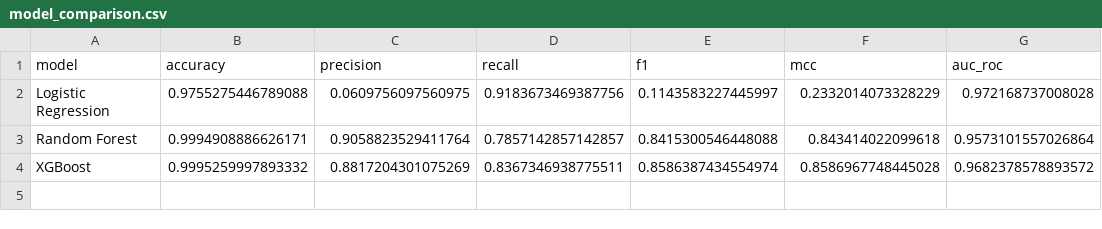
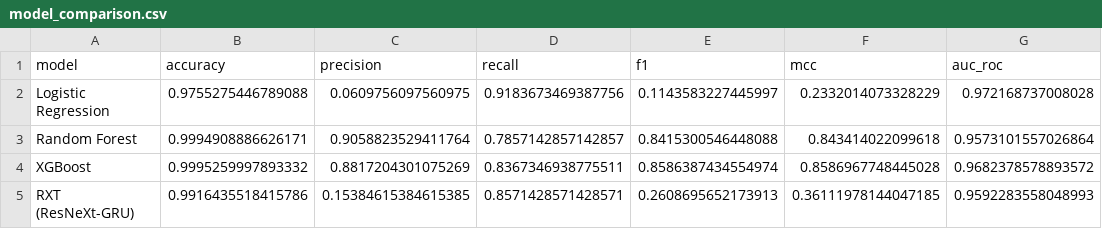
Before and after one commit to Hwakili/ai-financial-fraud-detection, a CSV file: results/metrics/model_comparison.csv, drawn as a sheet; the diff names each change by its address in the sheet, - before the commit and + after, or states it on an @@ line.

Commit message:
Phases 4-8: RXT model, comparative evaluation, XAI, efficiency, final polish
- Phase 4: RXT (ResNeXt-embedded GRU) trained on the real dataset - held-out
  test F1=0.261, MCC=0.361, AUC=0.959; 5-fold CV summary (mean+/-std) saved.
  Trained on CPU (~3-4 min/epoch); README notes GPU re-run recommended per
  the ToR's Colab Pro/Kaggle Kernels resource plan for final dissertation
  figures.
- Phase 5: cross-model ROC/PR curve overlays and grouped metric bar chart.
  Real finding: XGBoost (F1=0.859) and Random Forest (F1=0.842) clearly beat
  both RXT and Logistic Regression on F1/MCC despite comparable AUC-ROC -
  every heavily class-weighted model (RXT, LR) collapses precision to
  compensate for recall, while the tree ensembles don't show this collapse.
- Phase 6: SHAP (TreeExplainer for RF/XGBoost, KernelExplainer for RXT) and
  LIME (true-positive/false-negative/false-positive cases) for XGBoost, the
  best-performing model by F1.
- Phase 7: training/inference time, model size, and parameter count for
  every model.
- Phase 8: removed a redundant duplicate model save in the efficiency
  benchmarking step; added a Results section to README with the real numbers
  and an explicit note on CPU vs GPU training for RXT reproducibility.

All code verified via `python run_pipeline.py` end-to-end against the real
Kaggle/ULB dataset, plus 43/43 unit tests passing on synthetic data.

```diff
--- a/results/metrics/model_comparison.csv
+++ b/results/metrics/model_comparison.csv
+row 5: RXT (ResNeXt-GRU) | 0.9916435518415786 | 0.15384615384615385 | 0.8571428571428571 | 0.2608695652173913 | 0.36111978144047185 | 0.9592283558048993
```
Also changed, not shown: 17 other files.
